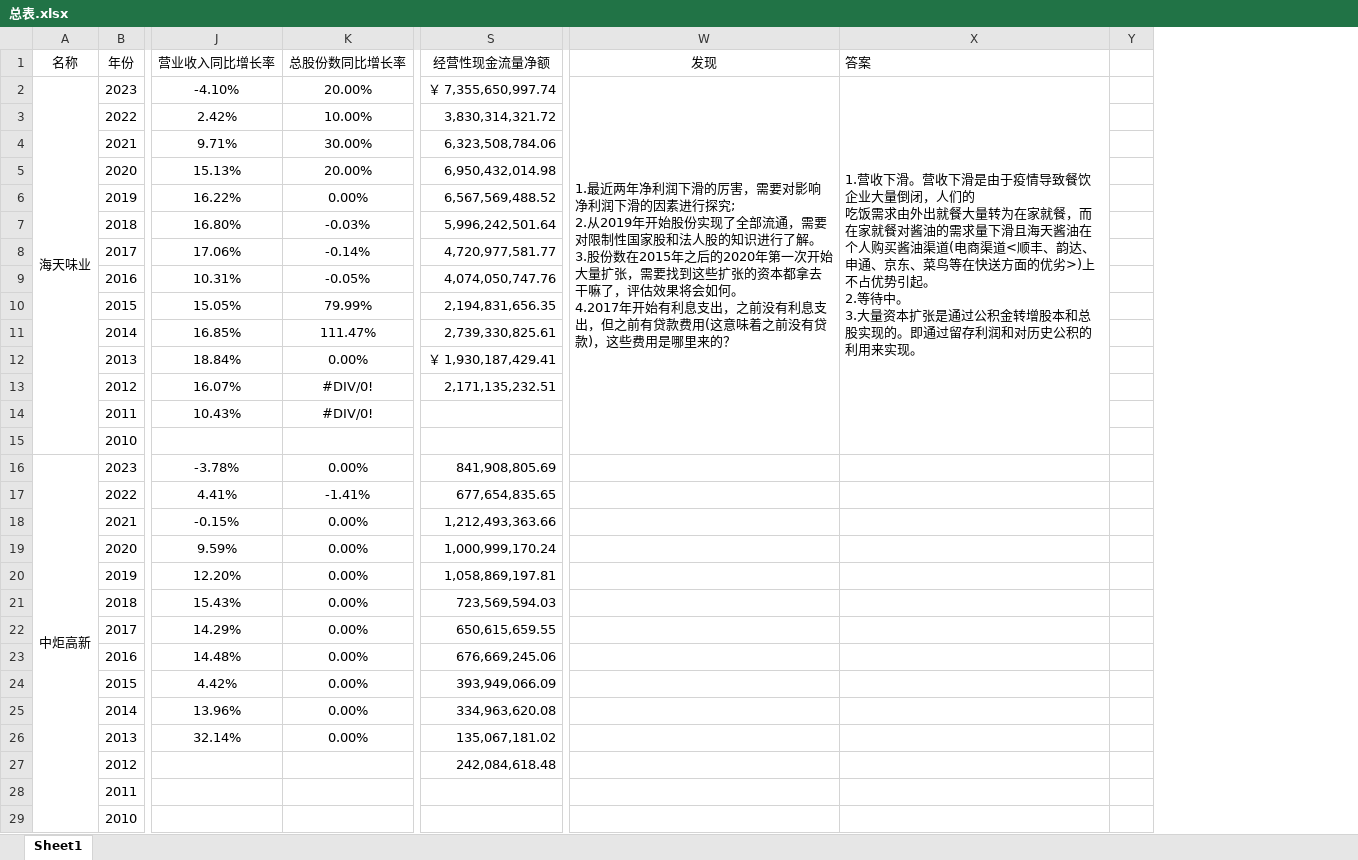
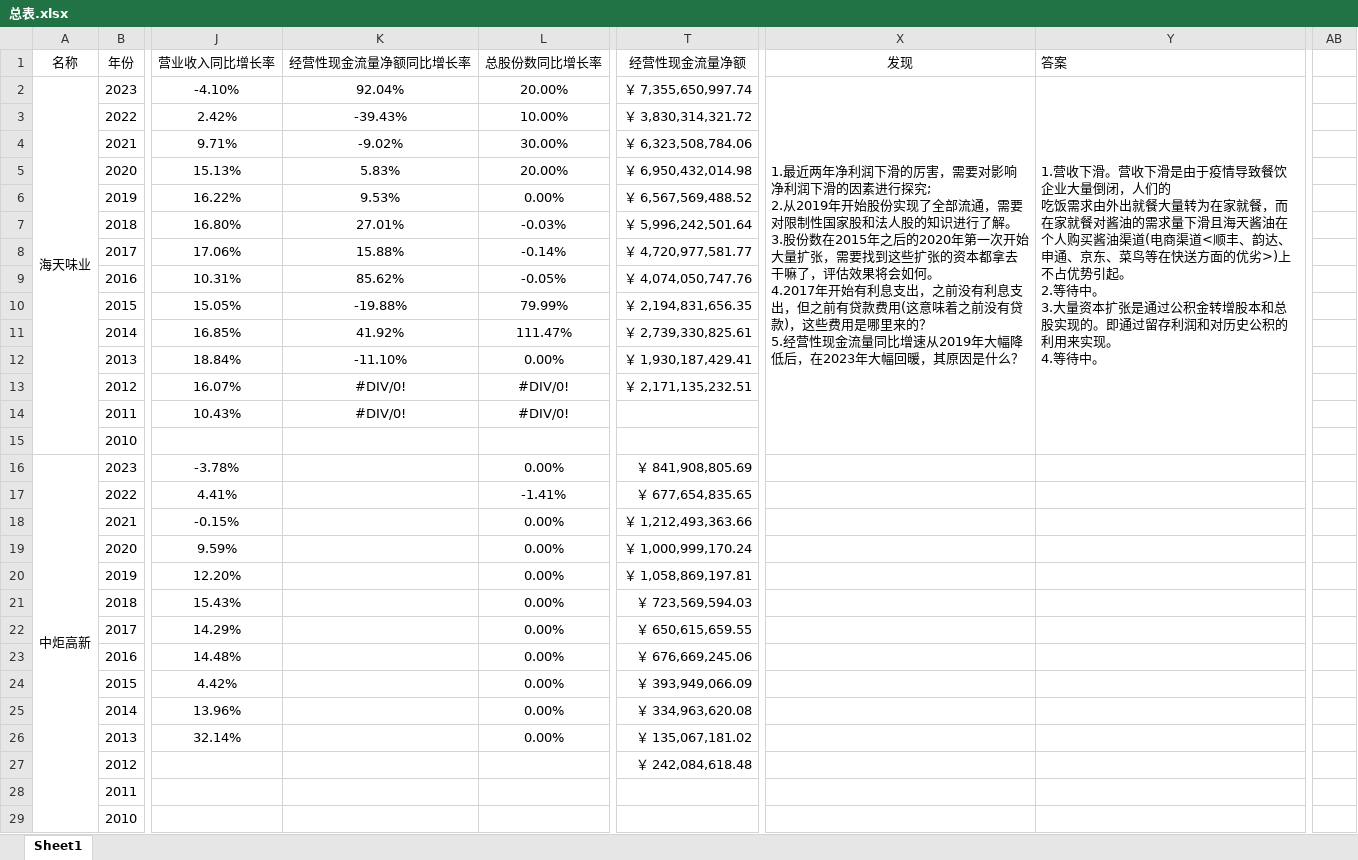
Before and after one commit to leaves-27/finance, an Excel workbook: 行业/食品饮料/调味品/总表.xlsx, sheet Sheet1, drawn as a sheet; only a part is shown, gaps mark what is left out; values as stored, in another font and other column widths than the file's, no borders; removed rows and columns are numbered as before the commit, all else as after; ↵ is a line break in a cell; the diff names each change by its address in the sheet, - before the commit and + after, or states it on an @@ line.

```diff
--- a/行业/食品饮料/调味品/总表.xlsx (sheet Sheet1)
+++ b/行业/食品饮料/调味品/总表.xlsx (sheet Sheet1)
+column K (经营性现金流量净额同比增长率), rows 2-14: 92.04% | -39.43% | -9.02% | 5.83% | 9.53% | 27.01% | 15.88% | 85.62% | -19.88% | 41.92% | -11.10% | #DIV/0! | #DIV/0!
-column Y, empty
+column AB, empty
-X2 (发现): …里来的？
+X2 (发现): …里来的？ ↵ 5.经营性现金流量同比增速从2019年大幅降低后，在2023年大幅回暖，其原因是什么？
-Y2 (答案): …来实现。
+Y2 (答案): …来实现。 ↵ 4.等待中。
-T3 (经营性现金流量净额): 3,830,314,321.72
+T3 (经营性现金流量净额): ￥ 3,830,314,321.72
-T4 (经营性现金流量净额): 6,323,508,784.06
+T4 (经营性现金流量净额): ￥ 6,323,508,784.06
-T5 (经营性现金流量净额): 6,950,432,014.98
+T5 (经营性现金流量净额): ￥ 6,950,432,014.98
-T6 (经营性现金流量净额): 6,567,569,488.52
+T6 (经营性现金流量净额): ￥ 6,567,569,488.52
-T7 (经营性现金流量净额): 5,996,242,501.64
+T7 (经营性现金流量净额): ￥ 5,996,242,501.64
-T8 (经营性现金流量净额): 4,720,977,581.77
+T8 (经营性现金流量净额): ￥ 4,720,977,581.77
-T9 (经营性现金流量净额): 4,074,050,747.76
+T9 (经营性现金流量净额): ￥ 4,074,050,747.76
-T10 (经营性现金流量净额): 2,194,831,656.35
+T10 (经营性现金流量净额): ￥ 2,194,831,656.35
-T11 (经营性现金流量净额): 2,739,330,825.61
+T11 (经营性现金流量净额): ￥ 2,739,330,825.61
-T13 (经营性现金流量净额): 2,171,135,232.51
+T13 (经营性现金流量净额): ￥ 2,171,135,232.51
-T16 (经营性现金流量净额): 841,908,805.69
+T16 (经营性现金流量净额): ￥ 841,908,805.69
-T17 (经营性现金流量净额): 677,654,835.65
+T17 (经营性现金流量净额): ￥ 677,654,835.65
-T18 (经营性现金流量净额): 1,212,493,363.66
+T18 (经营性现金流量净额): ￥ 1,212,493,363.66
-T19 (经营性现金流量净额): 1,000,999,170.24
+T19 (经营性现金流量净额): ￥ 1,000,999,170.24
-T20 (经营性现金流量净额): 1,058,869,197.81
+T20 (经营性现金流量净额): ￥ 1,058,869,197.81
-T21 (经营性现金流量净额): 723,569,594.03
+T21 (经营性现金流量净额): ￥ 723,569,594.03
-T22 (经营性现金流量净额): 650,615,659.55
+T22 (经营性现金流量净额): ￥ 650,615,659.55
-T23 (经营性现金流量净额): 676,669,245.06
+T23 (经营性现金流量净额): ￥ 676,669,245.06
-T24 (经营性现金流量净额): 393,949,066.09
+T24 (经营性现金流量净额): ￥ 393,949,066.09
-T25 (经营性现金流量净额): 334,963,620.08
+T25 (经营性现金流量净额): ￥ 334,963,620.08
-T26 (经营性现金流量净额): 135,067,181.02
+T26 (经营性现金流量净额): ￥ 135,067,181.02
-T27 (经营性现金流量净额): 242,084,618.48
+T27 (经营性现金流量净额): ￥ 242,084,618.48
```
Also changed, not shown: formulas that keep their value, 1 other file.
